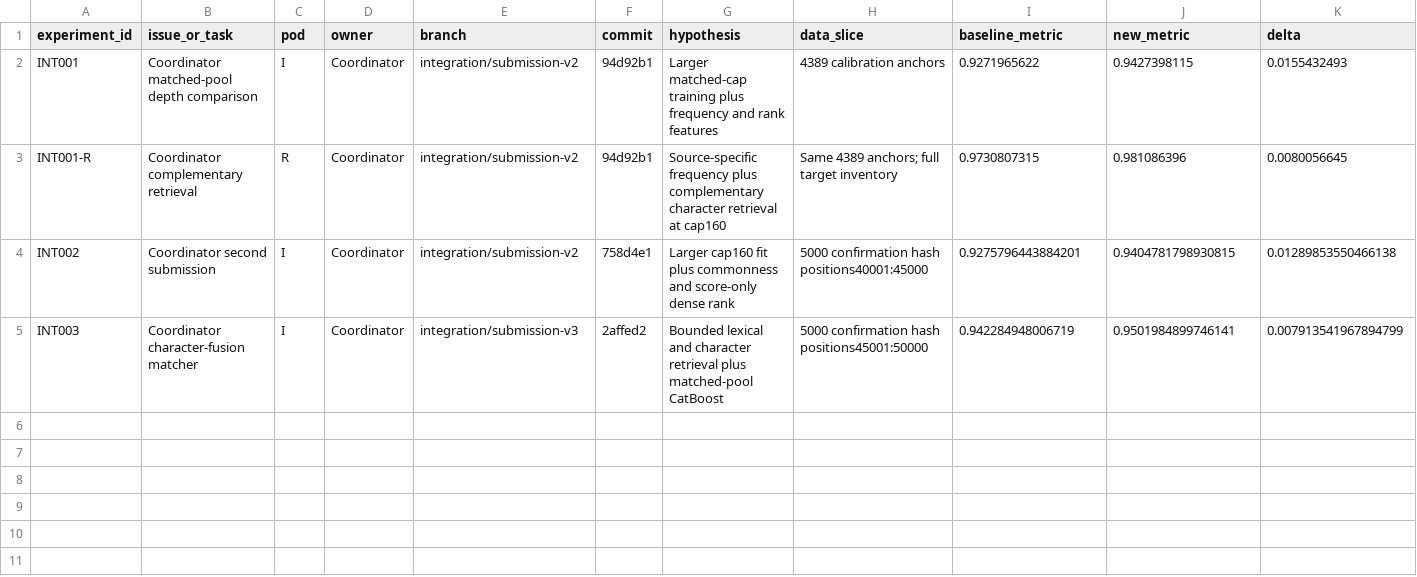
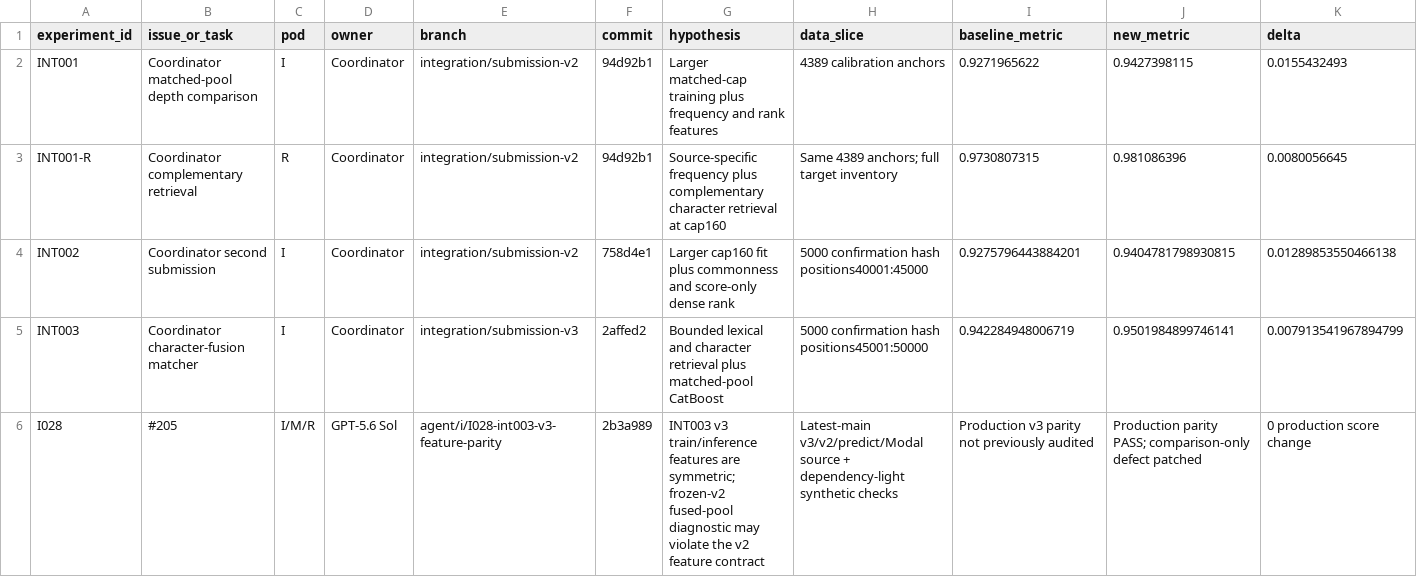
Before and after one commit to sting-raider/Team-517-ML, a TSV file: experiments/REGISTRY.tsv, drawn as a sheet; only a part is shown; rows hold the shown columns only; the diff names each change by its address in the sheet, - before the commit and + after, or states it on an @@ line.

Commit message:
I028: register v3 feature parity audit

```diff
--- a/experiments/REGISTRY.tsv
+++ b/experiments/REGISTRY.tsv
+row 6: I028 | #205 | I/M/R | GPT-5.6 Sol | agent/i/I028-int003-v3-feature-parity | 2b3a989 | INT003 v3 train/inference features are symmetric; frozen-v2 fused-pool diagnostic may violate the v2 feature contract | Latest-main v3/v2/predict/Modal source + dependency-light synthetic checks | Production v3 parity not previously audited | Production parity PASS; comparison-only defect patched | 0 production score change
```
